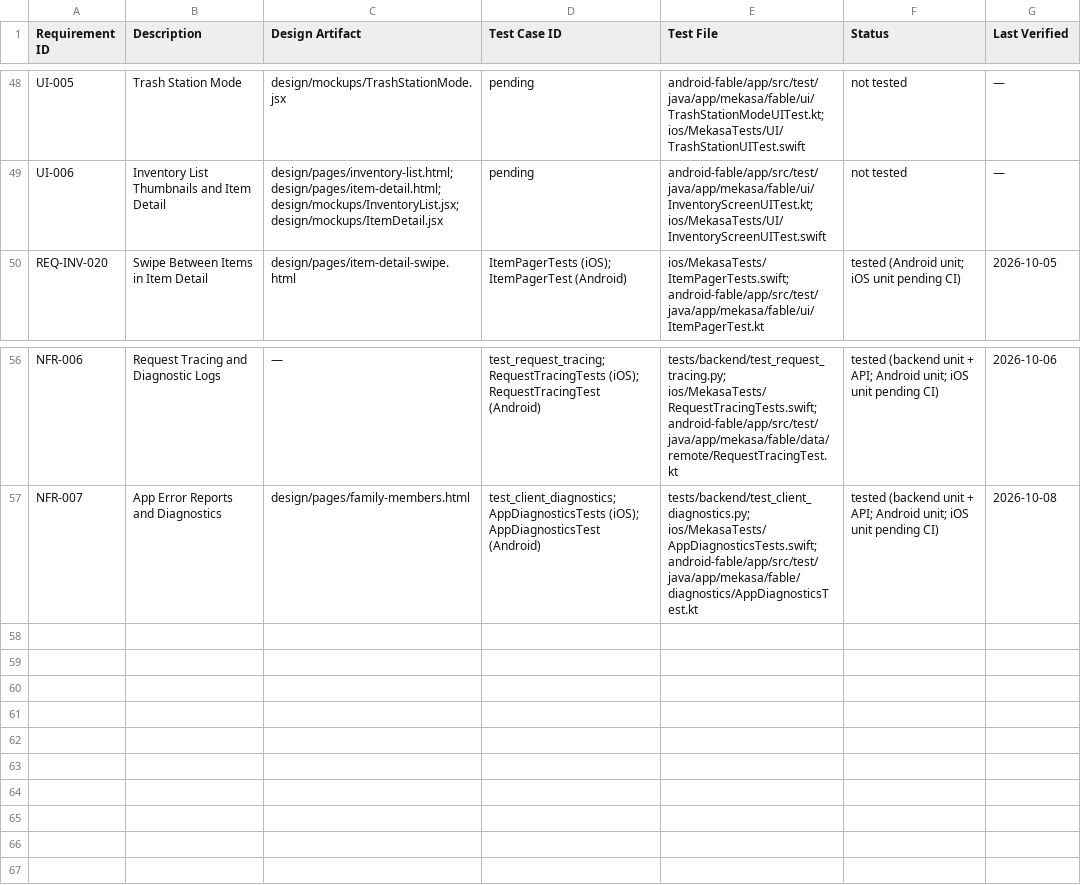
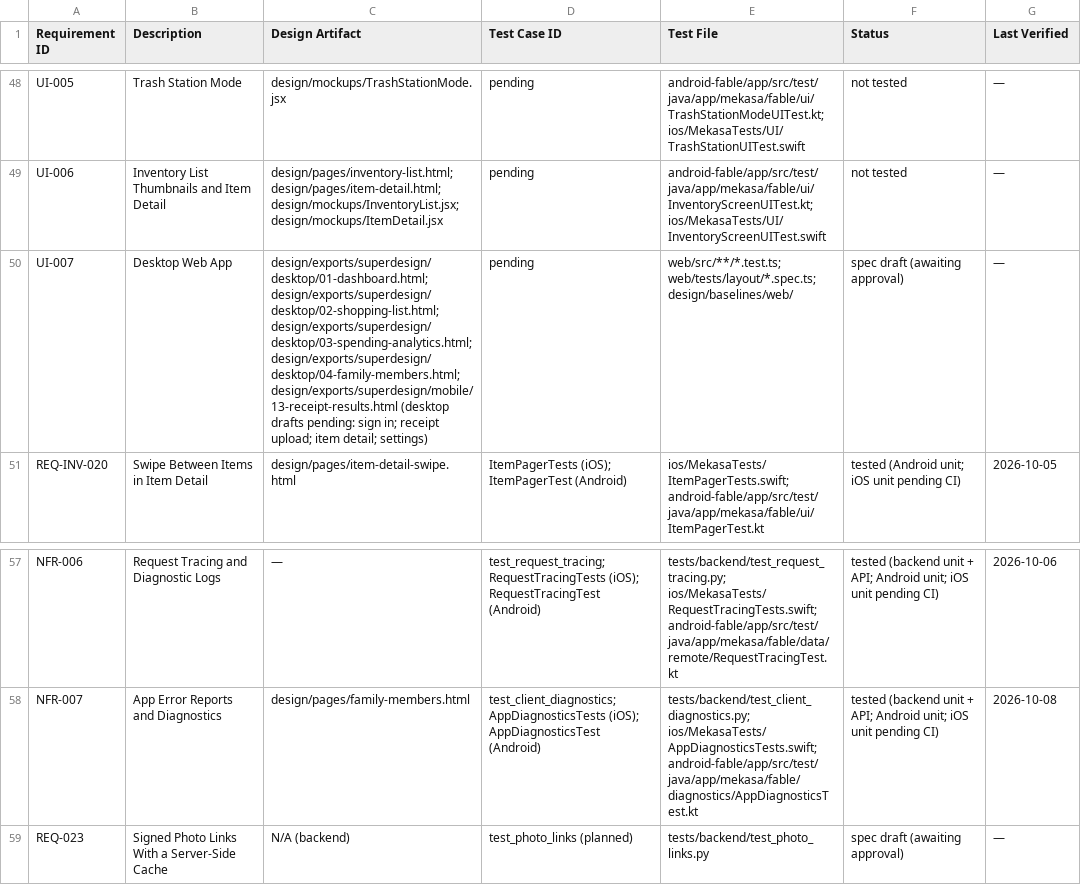
Before and after one commit to fernandogator/mekasa, a CSV file: traceability/matrix.csv, drawn as a sheet; only a part is shown, gaps mark what is left out; the diff names each change by its address in the sheet, - before the commit and + after, or states it on an @@ line.

```diff
--- a/traceability/matrix.csv
+++ b/traceability/matrix.csv
+row 50: UI-007 | Desktop Web App | design/exports/superdesign/desktop/01-dashboard.html; design/exports/superdesign/desktop/02-shopping-list.html; design/exports/superdesign/desktop/03-spending-analytics.html; design/exports/superdesign/desktop/04-family-members.html; design/exports/superdesign/mobile/13-receipt-results.html (desktop drafts pending: sign in; receipt upload; item detail; settings) | pending | web/src/**/*.test.ts; web/tests/layout/*.spec.ts; design/baselines/web/ | spec draft (awaiting approval) | —
+row 59: REQ-023 | Signed Photo Links With a Server-Side Cache | N/A (backend) | test_photo_links (planned) | tests/backend/test_photo_links.py | spec draft (awaiting approval) | —
```
Also changed, not shown: 1 other file.
